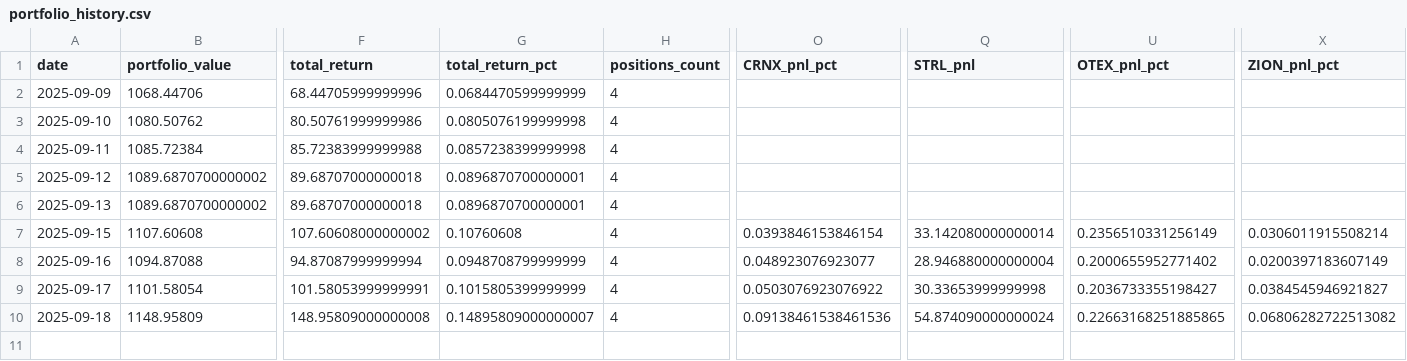
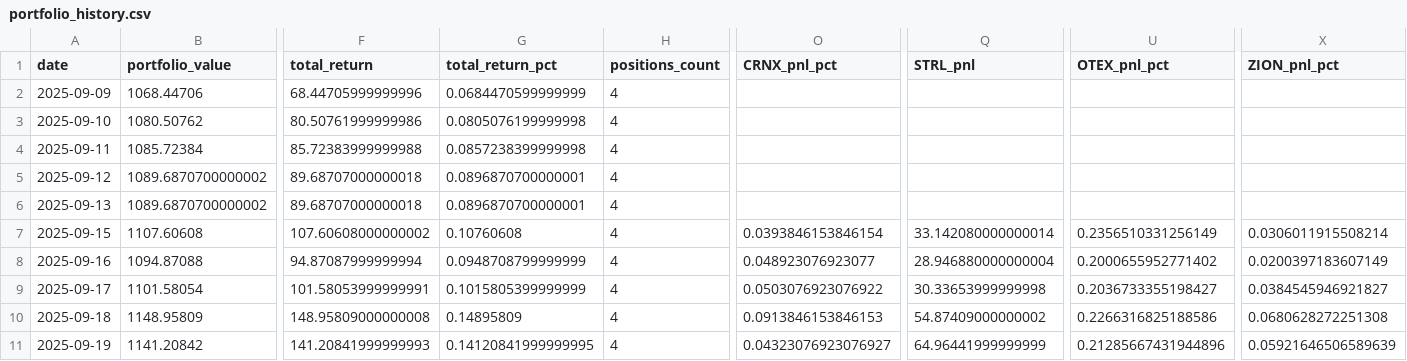
Before and after one commit to deuxfoistrois/midcap-experiment, a CSV file: data/portfolio_history.csv, drawn as a sheet; only a part is shown, gaps mark what is left out; rows hold the shown columns only; the diff names each change by its address in the sheet, - before the commit and + after, or states it on an @@ line.

```diff
--- a/data/portfolio_history.csv
+++ b/data/portfolio_history.csv
-G10 (total_return_pct): 0.14895809000000007
+G10 (total_return_pct): 0.14895809
-O10 (CRNX_pnl_pct): 0.09138461538461536
+O10 (CRNX_pnl_pct): 0.0913846153846153
-Q10 (STRL_pnl): 54.874090000000024
+Q10 (STRL_pnl): 54.87409000000002
-U10 (OTEX_pnl_pct): 0.22663168251885865
+U10 (OTEX_pnl_pct): 0.2266316825188586
-X10 (ZION_pnl_pct): 0.06806282722513082
+X10 (ZION_pnl_pct): 0.0680628272251308
+row 11: 2025-09-19 | 1141.20842 | 141.20841999999993 | 0.14120841999999995 | 4 | 0.04323076923076927 | 64.96441999999999 | 0.21285667431944896 | 0.05921646506589639
```
Also changed, not shown: 4 other files.
